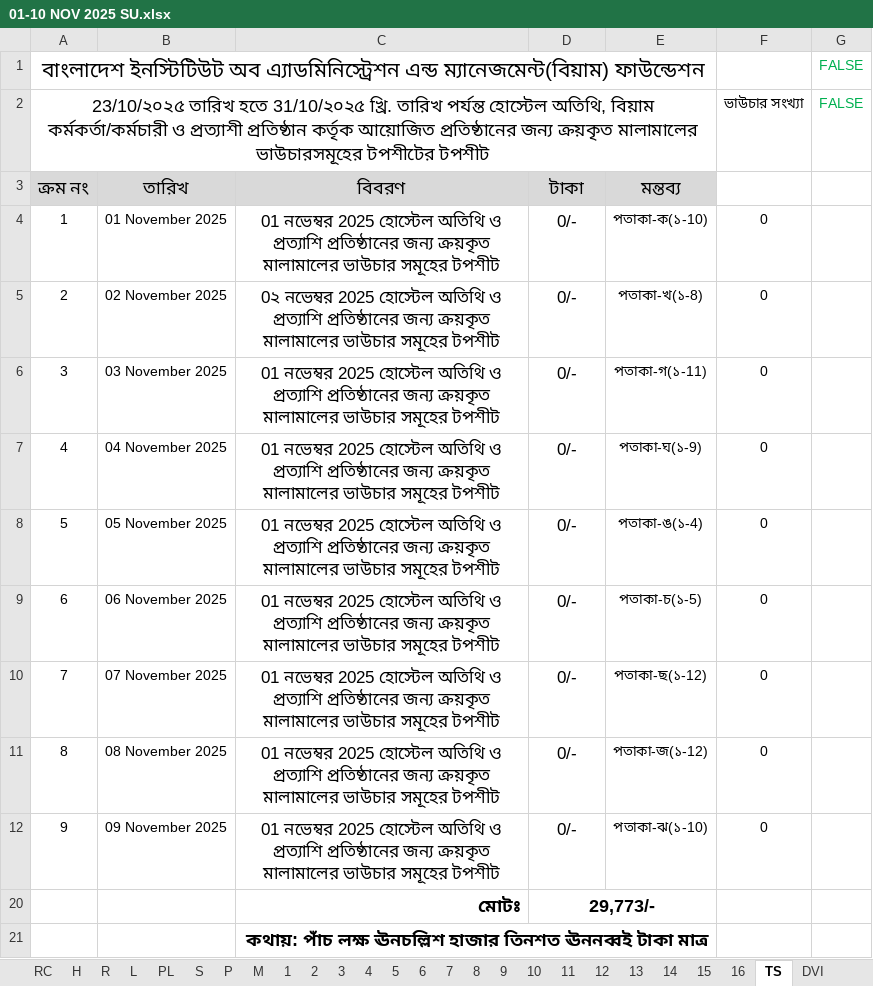
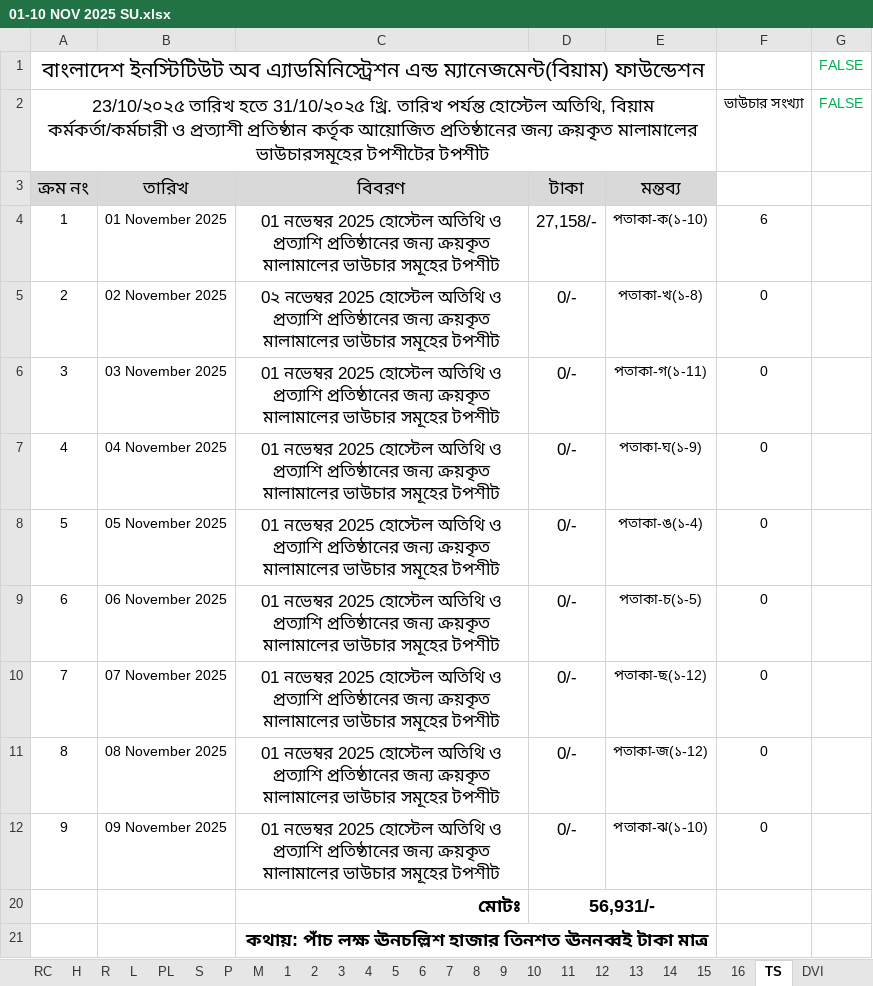
Before and after one commit to nshamim2026/office, an Excel workbook: Store/11-2025 STORE GH/01-10 NOV 2025 SU.xlsx, sheet TS, drawn as a sheet; values as stored, in another font and other column widths than the file's, no borders; charts and pictures not drawn; the diff names each change by its address in the sheet, - before the commit and + after, or states it on an @@ line.

```diff
--- a/Store/11-2025 STORE GH/01-10 NOV 2025 SU.xlsx (sheet TS)
+++ b/Store/11-2025 STORE GH/01-10 NOV 2025 SU.xlsx (sheet TS)
-D4 (টাকা): 0/-
+D4 (টাকা): 27,158/-
-F4: 0
+F4: 6
-D20 (টাকা): 29,773/-
+D20 (টাকা): 56,931/-
```
Also changed, not shown: sheet 1, sheet H, sheet P.
